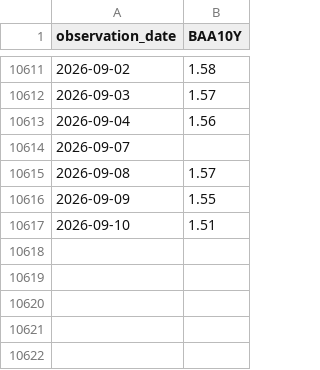
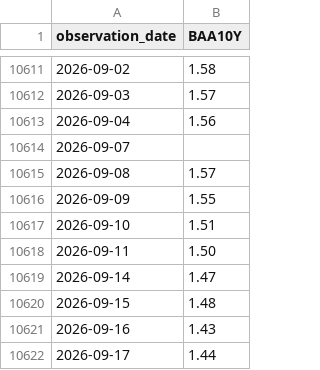
Before and after one commit to theodorewright11/macro_eco_dashboard, a CSV file: public/data/fred/BAA10Y.csv, drawn as a sheet; only a part is shown, gaps mark what is left out; the diff names each change by its address in the sheet, - before the commit and + after, or states it on an @@ line.

```diff
--- a/public/data/fred/BAA10Y.csv
+++ b/public/data/fred/BAA10Y.csv
+row 10618: 2026-09-11 | 1.50
+row 10619: 2026-09-14 | 1.47
+row 10620: 2026-09-15 | 1.48
+row 10621: 2026-09-16 | 1.43
+row 10622: 2026-09-17 | 1.44
```
Also changed, not shown: public/data/fred/DGS10.csv, public/data/fred/DGS2.csv, 7 other files.
